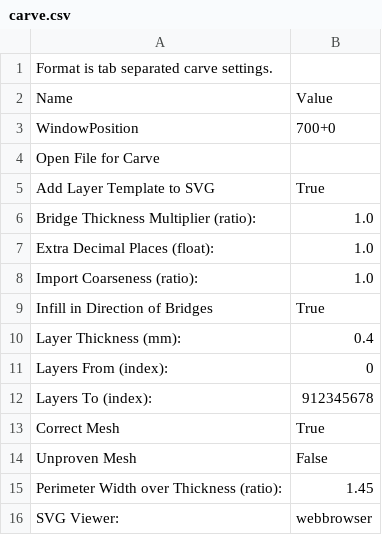
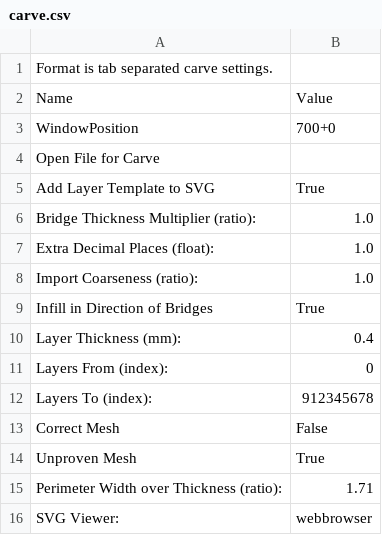
Before and after one commit to chrisgilmerproj/makerbot-profiles, a CSV file: sf_35_profiles/SF35-cupcake-HPB-mk4-custom/profiles/extrusion/ABS/carve.csv, drawn as a sheet.

```diff
--- a/sf_35_profiles/SF35-cupcake-HPB-mk4-custom/profiles/extrusion/ABS/carve.csv
+++ b/sf_35_profiles/SF35-cupcake-HPB-mk4-custom/profiles/extrusion/ABS/carve.csv
@@ -12,5 +12,5 @@ Layers From (index):	0
 Layers To (index):	912345678
-Correct Mesh	True
-Unproven Mesh	False
-Perimeter Width over Thickness (ratio):	1.45
+Correct Mesh	False
+Unproven Mesh	True
+Perimeter Width over Thickness (ratio):	1.71
 SVG Viewer:	webbrowser
```
Also changed, not shown: sf_35_profiles/SF35-cupcake-HPB-mk4-custom/profiles/extrusion/ABS/fill.csv, sf_35_profiles/SF35-cupcake-HPB-mk4-custom/profiles/extrusion/ABS/oozebane.csv, 3 other files.
